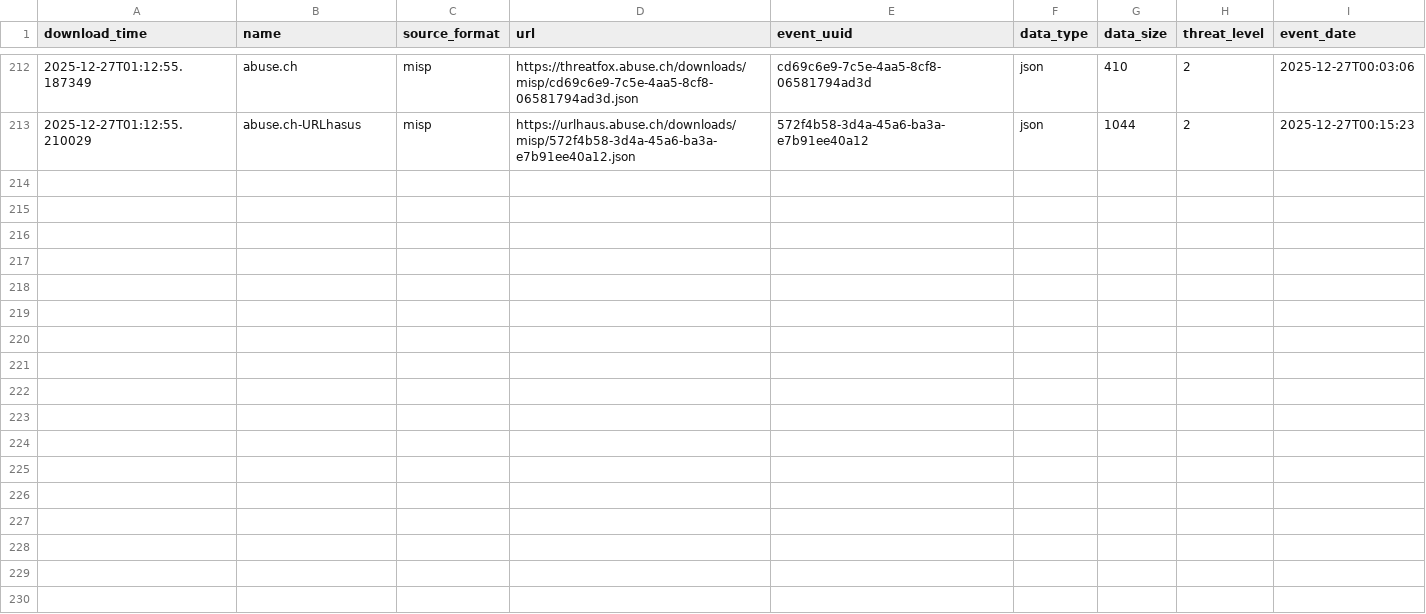
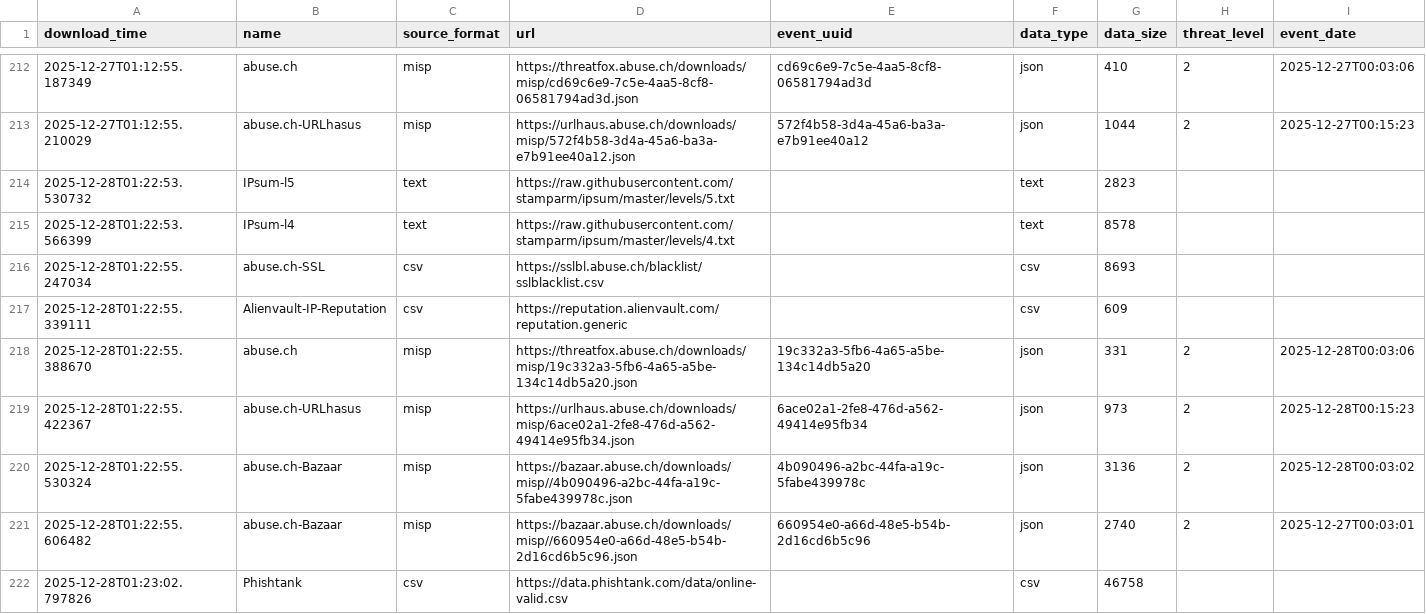
Before and after one commit to vuln000/FinalThreatFeed, a CSV file: output/describe_file.csv, drawn as a sheet; only a part is shown, gaps mark what is left out.

```diff
--- a/output/describe_file.csv
+++ b/output/describe_file.csv
@@ -213 +213,10 @@ download_time,name,source_format,url,event_uuid,data_type,data_size,threat_level
 2025-12-27T01:12:55.210029,abuse.ch-URLhasus,misp,https://urlhaus.abuse.ch/downloads/misp/572f4b58-3d4a-45a6-ba3a-e7b91ee40a12.json,572f4b58-3d4a-45a6-ba3a-e7b91ee40a12,json,1044,2,2025-12-27T00:15:23
+2025-12-28T01:22:53.530732,IPsum-l5,text,https://raw.githubusercontent.com/stamparm/ipsum/master/levels/5.txt,,text,2823,,
+2025-12-28T01:22:53.566399,IPsum-l4,text,https://raw.githubusercontent.com/stamparm/ipsum/master/levels/4.txt,,text,8578,,
+2025-12-28T01:22:55.247034,abuse.ch-SSL,csv,https://sslbl.abuse.ch/blacklist/sslblacklist.csv,,csv,8693,,
+2025-12-28T01:22:55.339111,Alienvault-IP-Reputation,csv,https://reputation.alienvault.com/reputation.generic,,csv,609,,
+2025-12-28T01:22:55.388670,abuse.ch,misp,https://threatfox.abuse.ch/downloads/misp/19c332a3-5fb6-4a65-a5be-134c14db5a20.json,19c332a3-5fb6-4a65-a5be-134c14db5a20,json,331,2,2025-12-28T00:03:06
+2025-12-28T01:22:55.422367,abuse.ch-URLhasus,misp,https://urlhaus.abuse.ch/downloads/misp/6ace02a1-2fe8-476d-a562-49414e95fb34.json,6ace02a1-2fe8-476d-a562-49414e95fb34,json,973,2,2025-12-28T00:15:23
+2025-12-28T01:22:55.530324,abuse.ch-Bazaar,misp,https://bazaar.abuse.ch/downloads/misp//4b090496-a2bc-44fa-a19c-5fabe439978c.json,4b090496-a2bc-44fa-a19c-5fabe439978c,json,3136,2,2025-12-28T00:03:02
+2025-12-28T01:22:55.606482,abuse.ch-Bazaar,misp,https://bazaar.abuse.ch/downloads/misp//660954e0-a66d-48e5-b54b-2d16cd6b5c96.json,660954e0-a66d-48e5-b54b-2d16cd6b5c96,json,2740,2,2025-12-27T00:03:01
+2025-12-28T01:23:02.797826,Phishtank,csv,https://data.phishtank.com/data/online-valid.csv,,csv,46758,,
```
Also changed, not shown: 1 other file.
